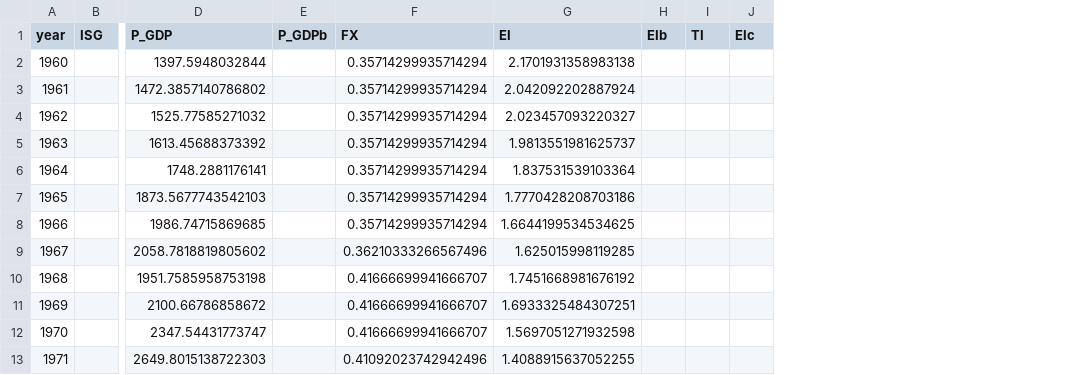
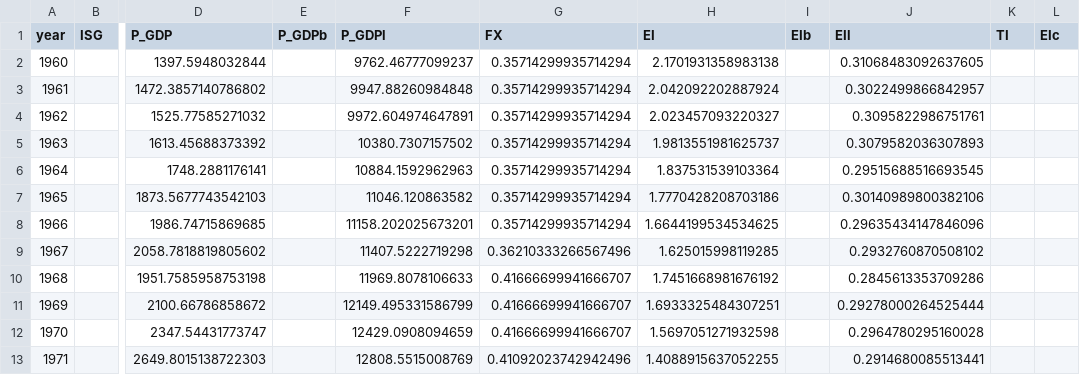
Before and after one commit to drakesiard/em-2020, a CSV file: data/WB_GBR_current.csv, drawn as a sheet; only a part is shown, gaps mark what is left out; the diff names each change by its address in the sheet, - before the commit and + after, or states it on an @@ line.

```diff
--- a/data/WB_GBR_current.csv
+++ b/data/WB_GBR_current.csv
+column F (P_GDPl), rows 2-13: 9762.46777099237 | 9947.88260984848 | 9972.604974647891 | 10380.7307157502 | 10884.1592962963 | 11046.120863582 | 11158.202025673201 | 11407.5222719298 | 11969.8078106633 | 12149.495331586799 | 12429.0908094659 | 12808.5515008769
+column J (EIl), rows 2-13: 0.31068483092637605 | 0.3022499866842957 | 0.3095822986751761 | 0.3079582036307893 | 0.29515688516693545 | 0.30140989800382106 | 0.29635434147846096 | 0.2932760870508102 | 0.2845613353709286 | 0.29278000264525444 | 0.2964780295160028 | 0.2914680085513441
```
Also changed, not shown: data/WB_BGD_201805.csv, data/WB_BGD_current.csv, 4 other files.
